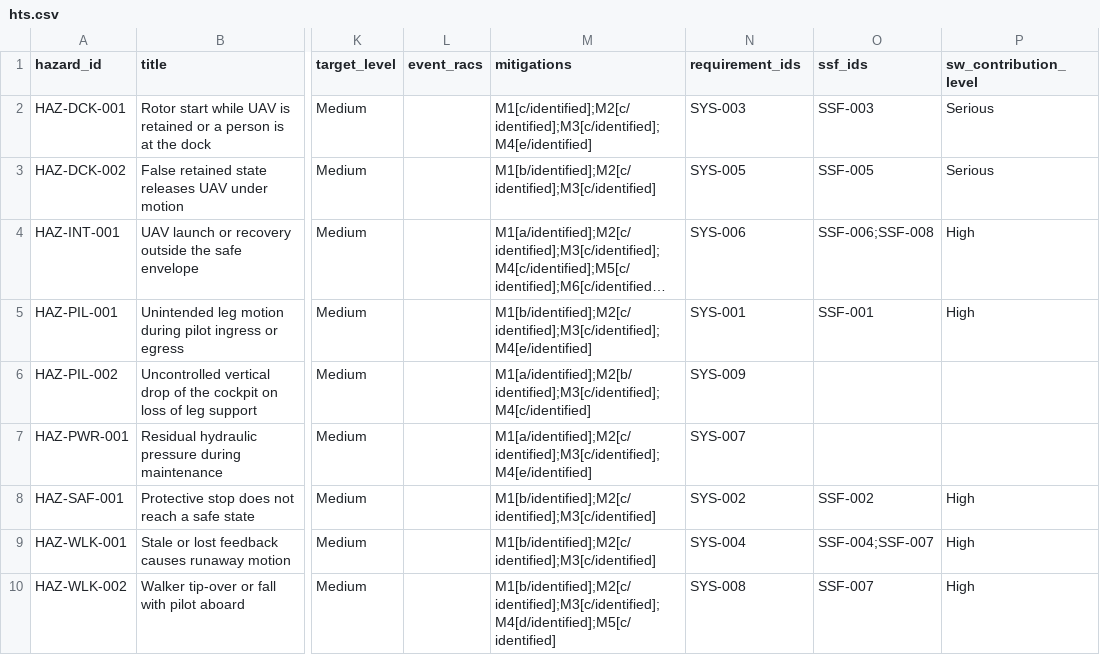
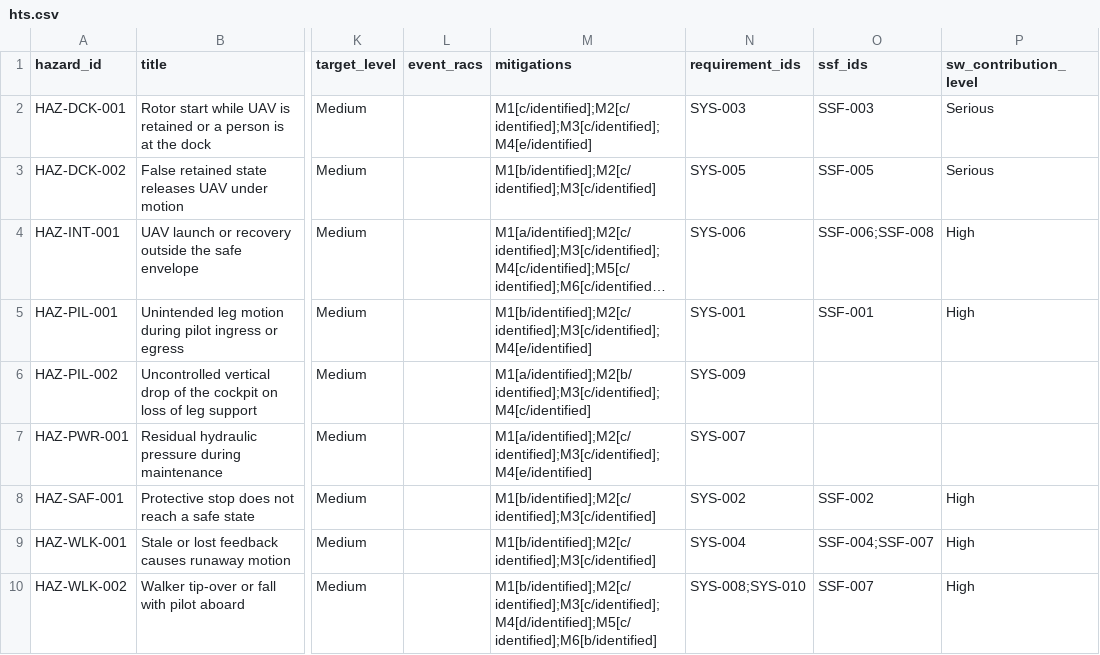
Before and after one commit to jherrodthomas/Project-Susanoo, a CSV file: safety/generated/hts.csv, drawn as a sheet; only a part is shown, gaps mark what is left out; long unchanged cells end in …; the diff names each change by its address in the sheet, - before the commit and + after, or states it on an @@ line.

```diff
--- a/safety/generated/hts.csv
+++ b/safety/generated/hts.csv
-M10 (mitigations): M1[b/identified];M2[c/identified];M3[c/identified];M4[d/identified];M5[c/identified]
+M10 (mitigations): M1[b/identified];M2[c/identified];M3[c/identified];M4[d/identified];M5[c/identified];M6[b/identified]
-N10 (requirement_ids): SYS-008
+N10 (requirement_ids): SYS-008;SYS-010
```
Also changed, not shown: 20 other files.
